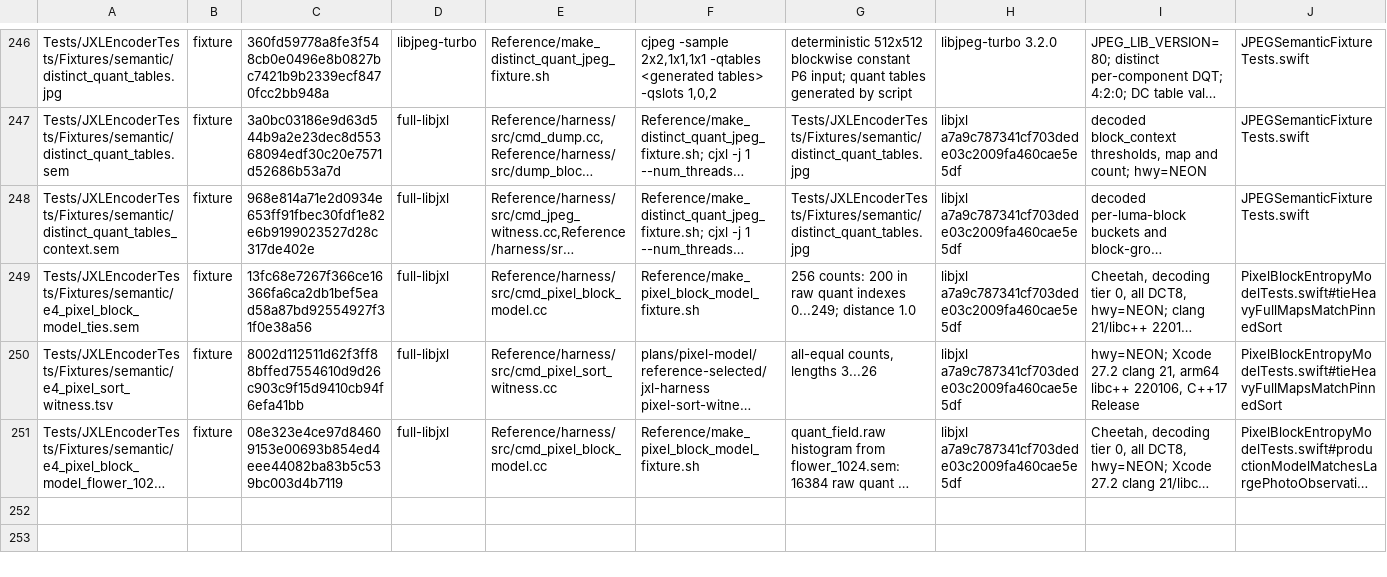
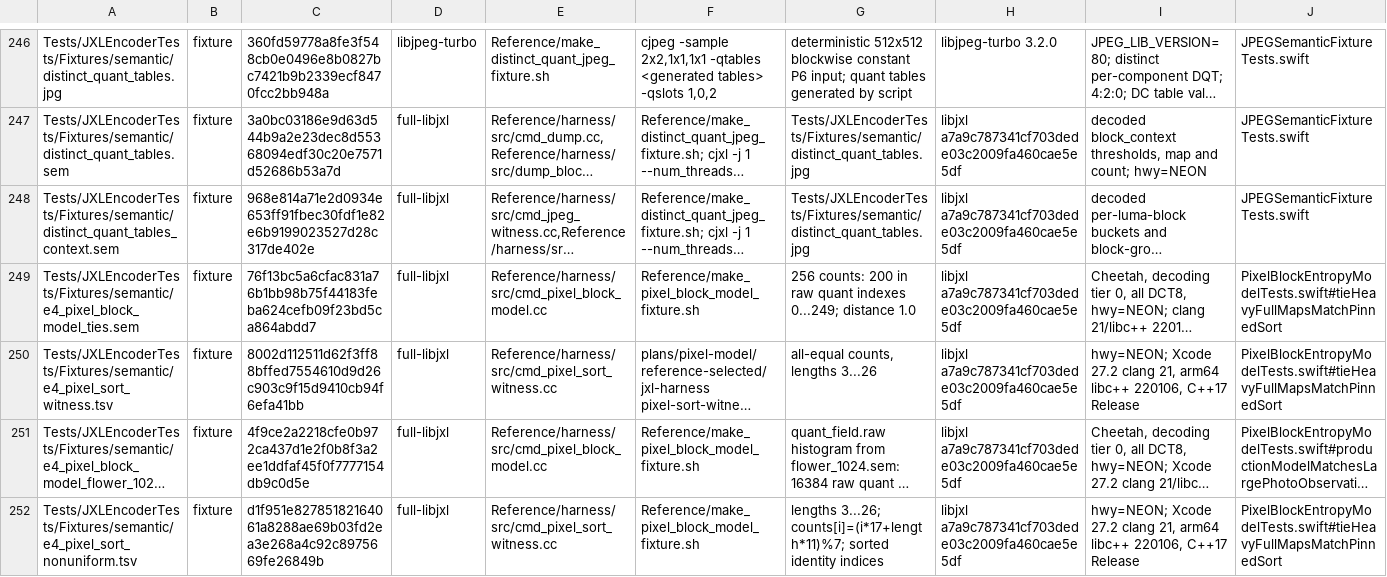
Before and after one commit to germ-network/jxl-encoder-swift, a TSV file: Reference/provenance.tsv, drawn as a sheet; only a part is shown, gaps mark what is left out; long unchanged cells end in …; the diff names each change by its address in the sheet, - before the commit and + after, or states it on an @@ line.

Commit message:
Fix pixel model acceptance findings

```diff
--- a/Reference/provenance.tsv
+++ b/Reference/provenance.tsv
-C249: 13fc68e7267f366ce16366fa6ca2db1bef5ead58a87bd92554927f31f0e38a56
+C249: 76f13bc5a6cfac831a76b1bb98b75f44183feba624cefb09f23bd5ca864abdd7
-C251: 08e323e4ce97d84609153e00693b854ed4eee44082ba83b5c539bc003d4b7119
+C251: 4f9ce2a2218cfe0b972ca437d1e2f0b8f3a2ee1ddfaf45f0f7777154db9c0d5e
+row 252: Tests/JXLEncoderTests/Fixtures/semantic/e4_pixel_sort_nonuniform.tsv | fixture | d1f951e82785182164061a8288ae69b03fd2ea3e268a4c92c8975669fe26849b | full-libjxl | Reference/harness/src/cmd_pixel_sort_witness.cc | Reference/make_pixel_block_model_fixture.sh | lengths 3...26; counts[i]=(i*17+length*11)%7; sorted identity indices | libjxl a7a9c787341cf703dede03c2009fa460cae5e5df | hwy=NEON; Xcode 27.2 clang 21, arm64 libc++ 220106, C++17 Release | PixelBlockEntropyModelTests.swift#tieHeavyFullMapsMatchPinnedSort
```
Also changed, not shown: Reference/decision-inventory.tsv, 15 other files.
